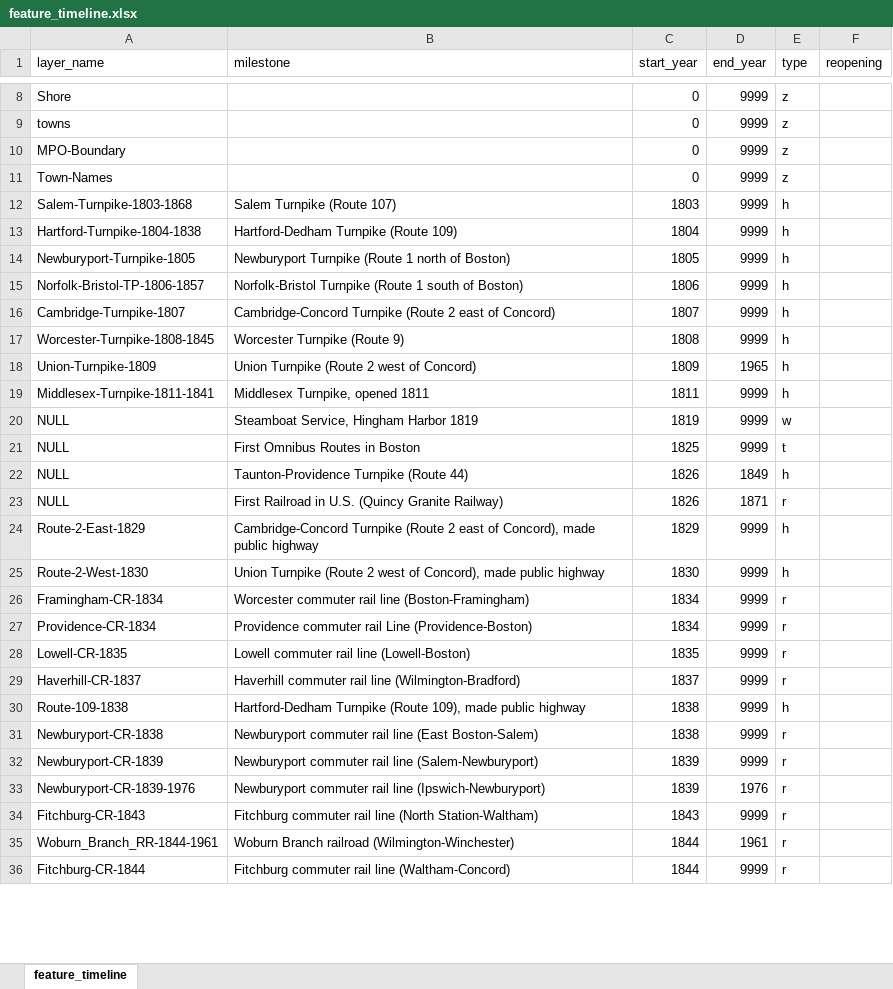
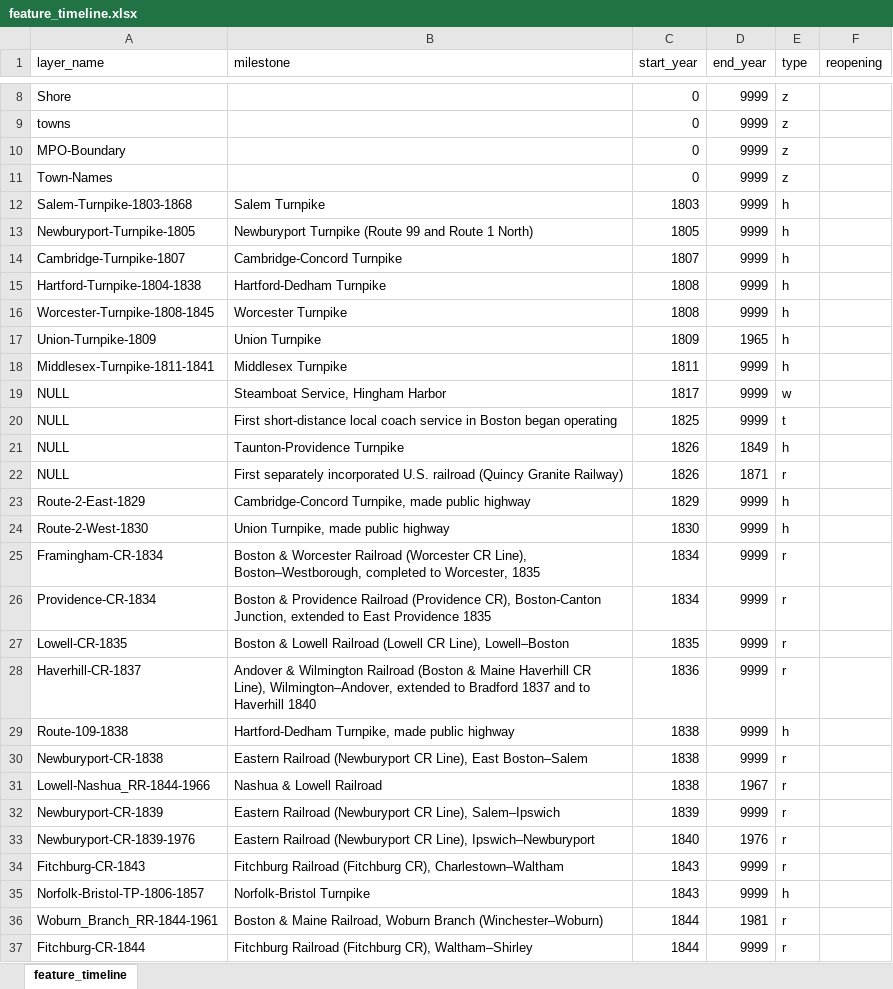
Before and after one commit to CTPSSTAFF/historical-transportation-map, an Excel workbook: xlsx/feature_timeline.xlsx, sheet feature_timeline, drawn as a sheet; only a part is shown, gaps mark what is left out; values as stored, in another font and other column widths than the file's, no borders; removed rows and columns are numbered as before the commit, all else as after; the diff covers the shown part only; the diff names each change by its address in the sheet, - before the commit and + after, or states it on an @@ line.

```diff
--- a/xlsx/feature_timeline.xlsx (sheet feature_timeline)
+++ b/xlsx/feature_timeline.xlsx (sheet feature_timeline)
-B12 (milestone): Salem Turnpike (Route 107)
+B12 (milestone): Salem Turnpike
-row 13: Hartford-Turnpike-1804-1838 | Hartford-Dedham Turnpike (Route 109) | 1804 | 9999 | h
-B13 (milestone): …Turnpike (Route 1 north of Boston)
+B13 (milestone): …Turnpike (Route 99 and Route 1 North)
-row 15: Norfolk-Bristol-TP-1806-1857 | Norfolk-Bristol Turnpike (Route 1 south of Boston) | 1806 | 9999 | h
-B14 (milestone): Cambridge-Concord Turnpike (Route 2 east of Concord)
+B14 (milestone): Cambridge-Concord Turnpike
+row 15: Hartford-Turnpike-1804-1838 | Hartford-Dedham Turnpike | 1808 | 9999 | h
-B16 (milestone): Worcester Turnpike (Route 9)
+B16 (milestone): Worcester Turnpike
-B17 (milestone): Union Turnpike (Route 2 west of Concord)
+B17 (milestone): Union Turnpike
-B18 (milestone): Middlesex Turnpike, opened 1811
+B18 (milestone): Middlesex Turnpike
-B19 (milestone): Steamboat Service, Hingham Harbor 1819
+B19 (milestone): Steamboat Service, Hingham Harbor
-C19 (start_year): 1819
+C19 (start_year): 1817
-B20 (milestone): First Omnibus Routes in Boston
+B20 (milestone): First short-distance local coach service in Boston began operating
-B21 (milestone): Taunton-Providence Turnpike (Route 44)
+B21 (milestone): Taunton-Providence Turnpike
-B22 (milestone): First Railroad in U.S. (Quincy Granite…
+B22 (milestone): First separately incorporated U.S. railroad (Quincy Granite…
-B23 (milestone): Cambridge-Concord Turnpike (Route 2 east of Concord), made public…
+B23 (milestone): Cambridge-Concord Turnpike, made public…
-B24 (milestone): Union Turnpike (Route 2 west of Concord), made public…
+B24 (milestone): Union Turnpike, made public…
-B25 (milestone): Worcester commuter rail line (Boston-Framingham)
+B25 (milestone): Boston & Worcester Railroad (Worcester CR Line), Boston–Westborough, completed to Worcester, 1835
-B26 (milestone): Providence commuter rail Line (Providence-Boston)
+B26 (milestone): Boston & Providence Railroad (Providence CR), Boston-Canton Junction, extended to East Providence 1835
-B27 (milestone): Lowell commuter rail line (Lowell-Boston)
+B27 (milestone): Boston & Lowell Railroad (Lowell CR Line), Lowell–Boston
-B28 (milestone): Haverhill commuter rail line (Wilmington-Bradford)
+B28 (milestone): Andover & Wilmington Railroad (Boston & Maine Haverhill CR Line), Wilmington–Andover, extended to Bradford 1837 and to Haverhill 1840
-C28 (start_year): 1837
+C28 (start_year): 1836
-B29 (milestone): Hartford-Dedham Turnpike (Route 109), made public…
+B29 (milestone): Hartford-Dedham Turnpike, made public…
-B30 (milestone): Newburyport commuter rail line (East Boston-Salem)
+B30 (milestone): Eastern Railroad (Newburyport CR Line), East Boston–Salem
+row 31: Lowell-Nashua_RR-1844-1966 | Nashua & Lowell Railroad | 1838 | 1967 | r
-B32 (milestone): Newburyport commuter rail line (Salem-Newburyport)
+B32 (milestone): Eastern Railroad (Newburyport CR Line), Salem–Ipswich
-B33 (milestone): Newburyport commuter rail line (Ipswich-Newburyport)
+B33 (milestone): Eastern Railroad (Newburyport CR Line), Ipswich–Newburyport
-C33 (start_year): 1839
+C33 (start_year): 1840
-B34 (milestone): Fitchburg commuter rail line (North Station-Waltham)
+B34 (milestone): Fitchburg Railroad (Fitchburg CR), Charlestown–Waltham
+row 35: Norfolk-Bristol-TP-1806-1857 | Norfolk-Bristol Turnpike | 1843 | 9999 | h
-B36 (milestone): Woburn Branch railroad (Wilmington-Winchester)
+B36 (milestone): Boston & Maine Railroad, Woburn Branch (Winchester–Woburn)
-D36 (end_year): 1961
+D36 (end_year): 1981
-B37 (milestone): Fitchburg commuter rail line (Waltham-Concord)
+B37 (milestone): Fitchburg Railroad (Fitchburg CR), Waltham–Shirley
```
Also changed, not shown: 10 added rows, 22 removed rows and 101 edited cells elsewhere in this sheet, 1 other file.
